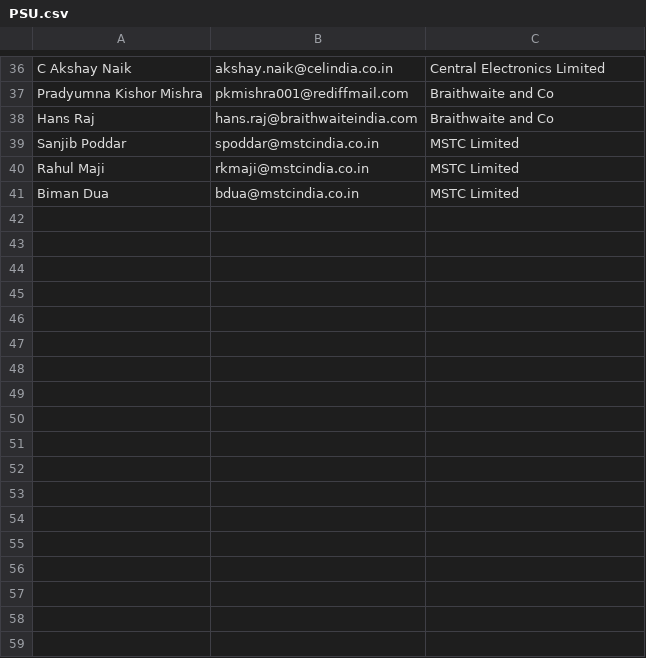
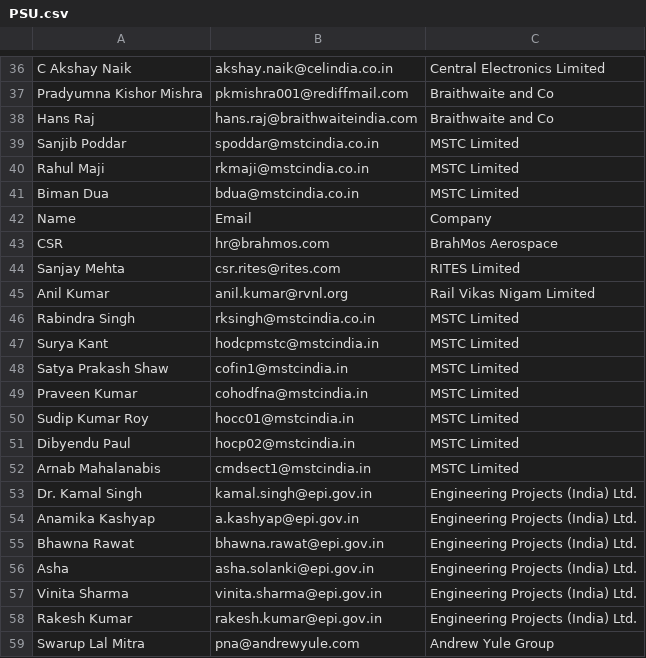
Before and after one commit to swastikyatnaleteamkartkgp/teamkart, a CSV file: PSU.csv, drawn as a sheet; only a part is shown, gaps mark what is left out.

Commit message:
Update PSU.csv

```diff
--- a/PSU.csv
+++ b/PSU.csv
@@ -41 +41,19 @@ Rahul Maji,rkmaji@mstcindia.co.in,MSTC Limited
 Biman Dua,bdua@mstcindia.co.in,MSTC Limited
+Name,Email,Company
+CSR,hr@brahmos.com,BrahMos Aerospace
+Sanjay Mehta,csr.rites@rites.com,RITES Limited
+Anil Kumar,anil.kumar@rvnl.org,Rail Vikas Nigam Limited
+Rabindra Singh,rksingh@mstcindia.co.in,MSTC Limited
+Surya Kant,hodcpmstc@mstcindia.in,MSTC Limited
+Satya Prakash Shaw,cofin1@mstcindia.in,MSTC Limited
+Praveen Kumar,cohodfna@mstcindia.in,MSTC Limited
+Sudip Kumar Roy,hocc01@mstcindia.in,MSTC Limited
+Dibyendu Paul,hocp02@mstcindia.in,MSTC Limited
+Arnab Mahalanabis,cmdsect1@mstcindia.in,MSTC Limited
+Dr. Kamal Singh,kamal.singh@epi.gov.in,Engineering Projects (India) Ltd.
+Anamika Kashyap,a.kashyap@epi.gov.in,Engineering Projects (India) Ltd.
+Bhawna Rawat,bhawna.rawat@epi.gov.in,Engineering Projects (India) Ltd.
+Asha,asha.solanki@epi.gov.in,Engineering Projects (India) Ltd.
+Vinita Sharma,vinita.sharma@epi.gov.in,Engineering Projects (India) Ltd.
+Rakesh Kumar,rakesh.kumar@epi.gov.in,Engineering Projects (India) Ltd.
+Swarup Lal Mitra,pna@andrewyule.com,Andrew Yule Group
```
